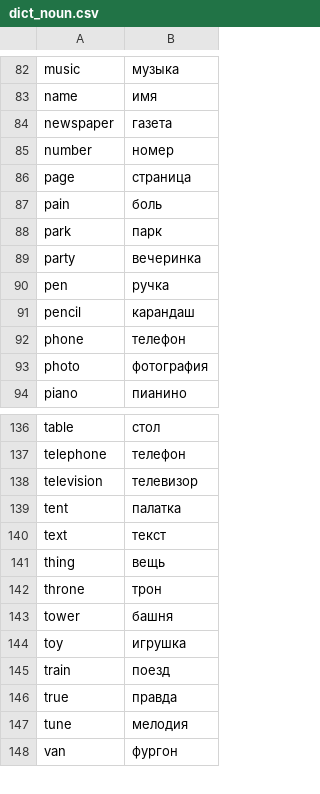
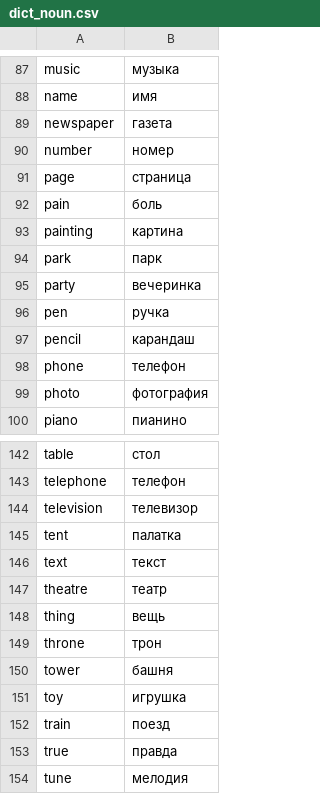
Before and after one commit to onionik33/python, a CSV file: dict/dict_noun.csv, drawn as a sheet; only a part is shown, gaps mark what is left out; the shorter side is filled out with more unchanged rows; the diff covers the shown part only.

```diff
--- a/dict/dict_noun.csv
+++ b/dict/dict_noun.csv
@@ -87,2 +92,3 @@ page;страница
 pain;боль
+painting;картина
 park;парк
@@ -140,2 +146,3 @@ tent;палатка
 text;текст
+theatre;театр
 thing;вещь
```
Also changed, not shown: 5 added rows elsewhere in this file, dict/balance.csv, dict/dict_adjective.csv, 10 other files.
